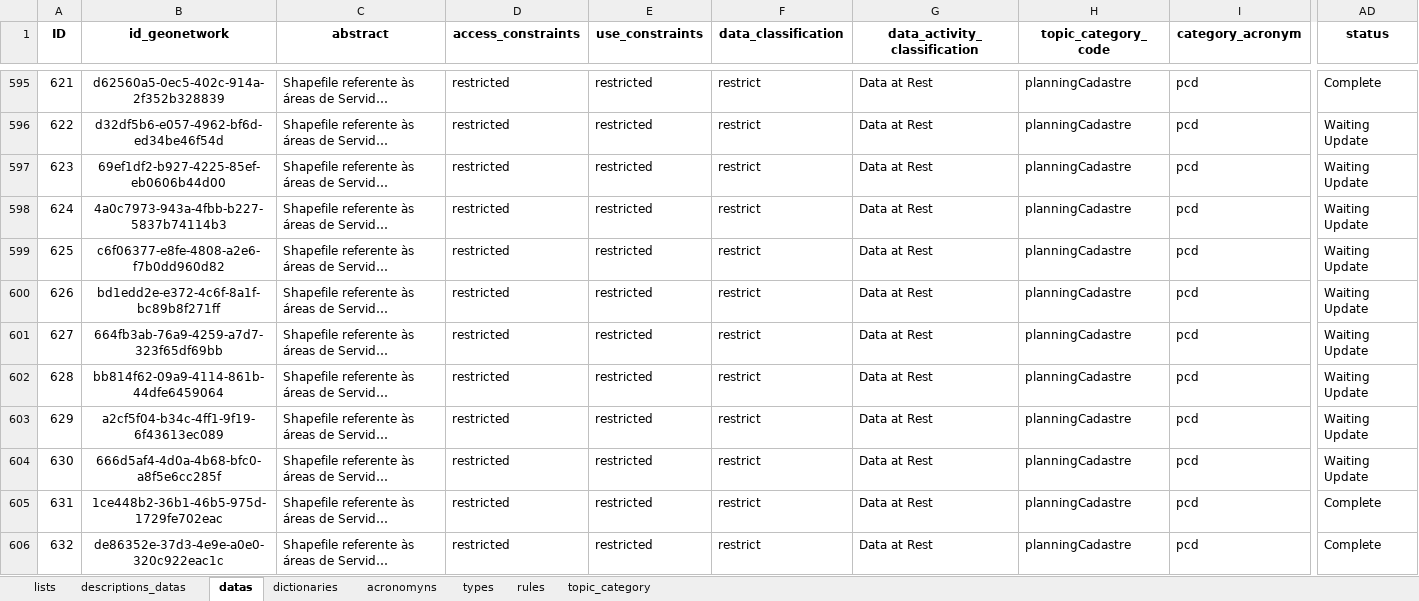
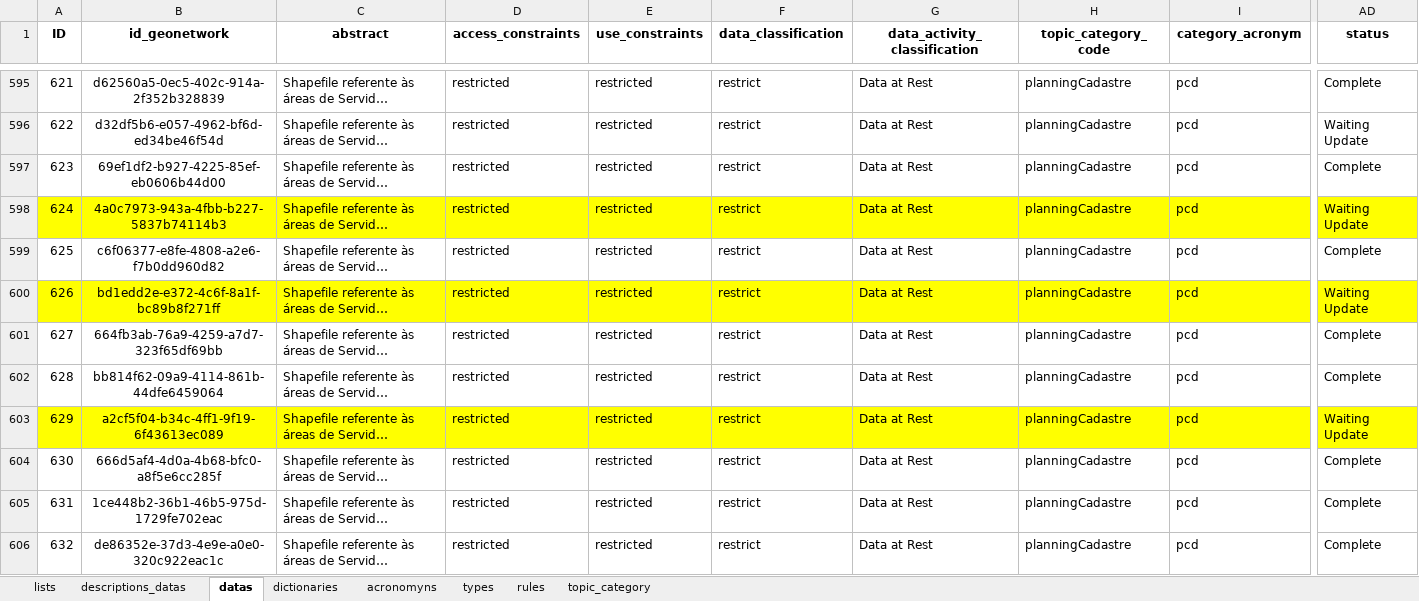
Before and after one commit to FranciscoAecom/data-pipeline, an Excel workbook: input/st_Ingest_parameter.xlsx, sheet datas, drawn as a sheet; only a part is shown, gaps mark what is left out; long unchanged cells end in …; values as stored, in another font and other column widths than the file's, no borders; conditional formats and table styles not drawn; the diff covers the shown part only; the diff names each change by its address in the sheet, - before the commit and + after, or states it on an @@ line.

```diff
--- a/input/st_Ingest_parameter.xlsx (sheet datas)
+++ b/input/st_Ingest_parameter.xlsx (sheet datas)
-AD597 (status): Waiting Update
+AD597 (status): Complete
-A598:AD598 fill: none
+A598:AD598 fill: #FFFF00
-AD599 (status): Waiting Update
+AD599 (status): Complete
-A600:AD600 fill: none
+A600:AD600 fill: #FFFF00
-AD601:AD602 (status): Waiting Update
+AD601:AD602 (status): Complete
-A603:AD603 fill: none
+A603:AD603 fill: #FFFF00
-AD604 (status): Waiting Update
+AD604 (status): Complete
```
Also changed, not shown: cell formats elsewhere in this sheet, 6 other files.
